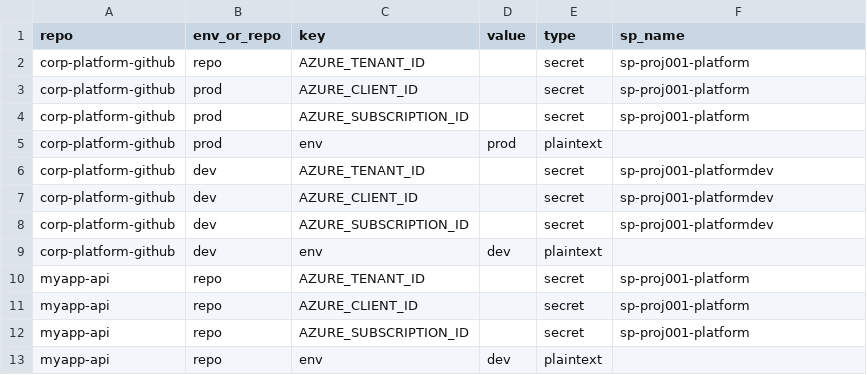
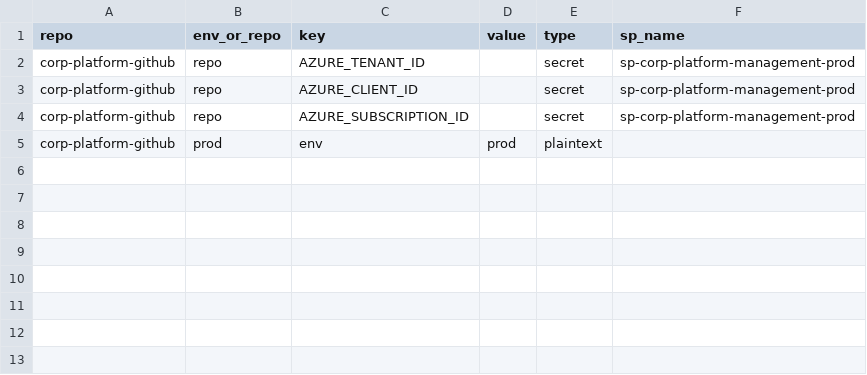
Before and after one commit to corp-techwithwu/corp-platform-github, a CSV file: infraascode/config/environments-variables.csv, drawn as a sheet.

Commit message:
refactor: update Azure identity configuration files for service principals and environment variables

```diff
--- a/infraascode/config/environments-variables.csv
+++ b/infraascode/config/environments-variables.csv
@@ -1,13 +1,5 @@
 repo,env_or_repo,key,value,type,sp_name
-corp-platform-github,repo,AZURE_TENANT_ID,,secret,sp-proj001-platform
-corp-platform-github,prod,AZURE_CLIENT_ID,,secret,sp-proj001-platform
-corp-platform-github,prod,AZURE_SUBSCRIPTION_ID,,secret,sp-proj001-platform
+corp-platform-github,repo,AZURE_TENANT_ID,,secret,sp-corp-platform-management-prod
+corp-platform-github,repo,AZURE_CLIENT_ID,,secret,sp-corp-platform-management-prod
+corp-platform-github,repo,AZURE_SUBSCRIPTION_ID,,secret,sp-corp-platform-management-prod
 corp-platform-github,prod,env,prod,plaintext,
-corp-platform-github,dev,AZURE_TENANT_ID,,secret,sp-proj001-platformdev
-corp-platform-github,dev,AZURE_CLIENT_ID,,secret,sp-proj001-platformdev
-corp-platform-github,dev,AZURE_SUBSCRIPTION_ID,,secret,sp-proj001-platformdev
-corp-platform-github,dev,env,dev,plaintext,
-myapp-api,repo,AZURE_TENANT_ID,,secret,sp-proj001-platform
-myapp-api,repo,AZURE_CLIENT_ID,,secret,sp-proj001-platform
-myapp-api,repo,AZURE_SUBSCRIPTION_ID,,secret,sp-proj001-platform
-myapp-api,repo,env,dev,plaintext,
```
Also changed, not shown: infraascode/config/azure-identity/federated_credentials.csv, infraascode/config/azure-identity/rbac.csv, 2 other files.
